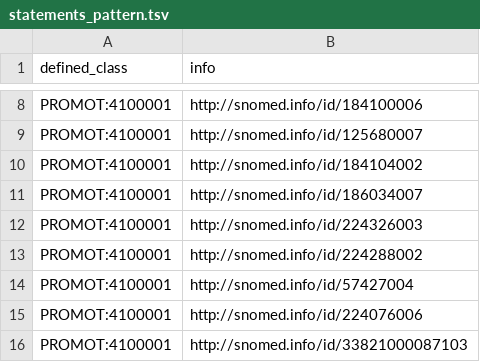
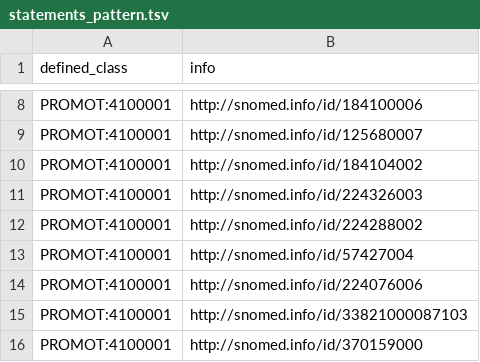
Before and after one commit to JuPoIm/promot, a TSV file: src/patterns/data/default/statements_pattern.tsv, drawn as a sheet; only a part is shown, gaps mark what is left out; the shorter side is filled out with more unchanged rows; the diff names each change by its address in the sheet, - before the commit and + after, or states it on an @@ line.

```diff
--- a/src/patterns/data/default/statements_pattern.tsv
+++ b/src/patterns/data/default/statements_pattern.tsv
-row 11: PROMOT:4100001 | http://snomed.info/id/186034007
```
Also changed, not shown: src/templates/promot_onto.csv, 18 other files.
